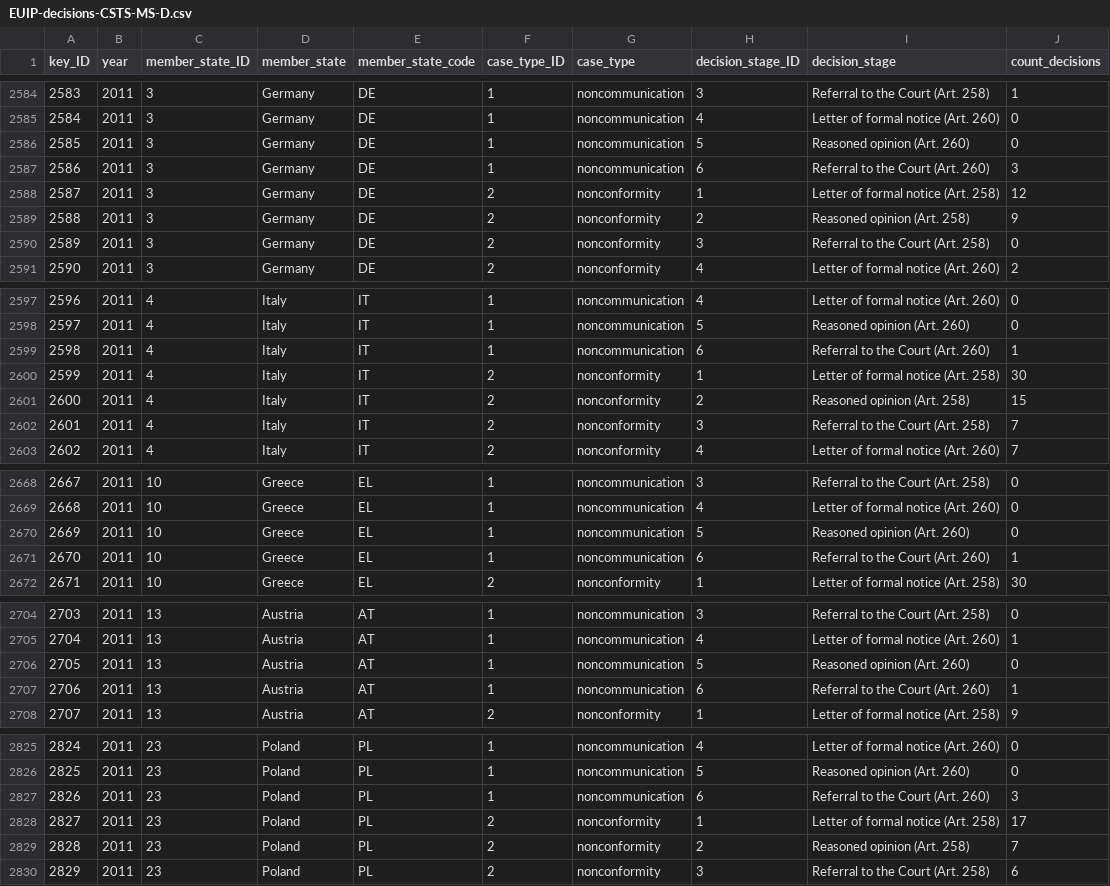
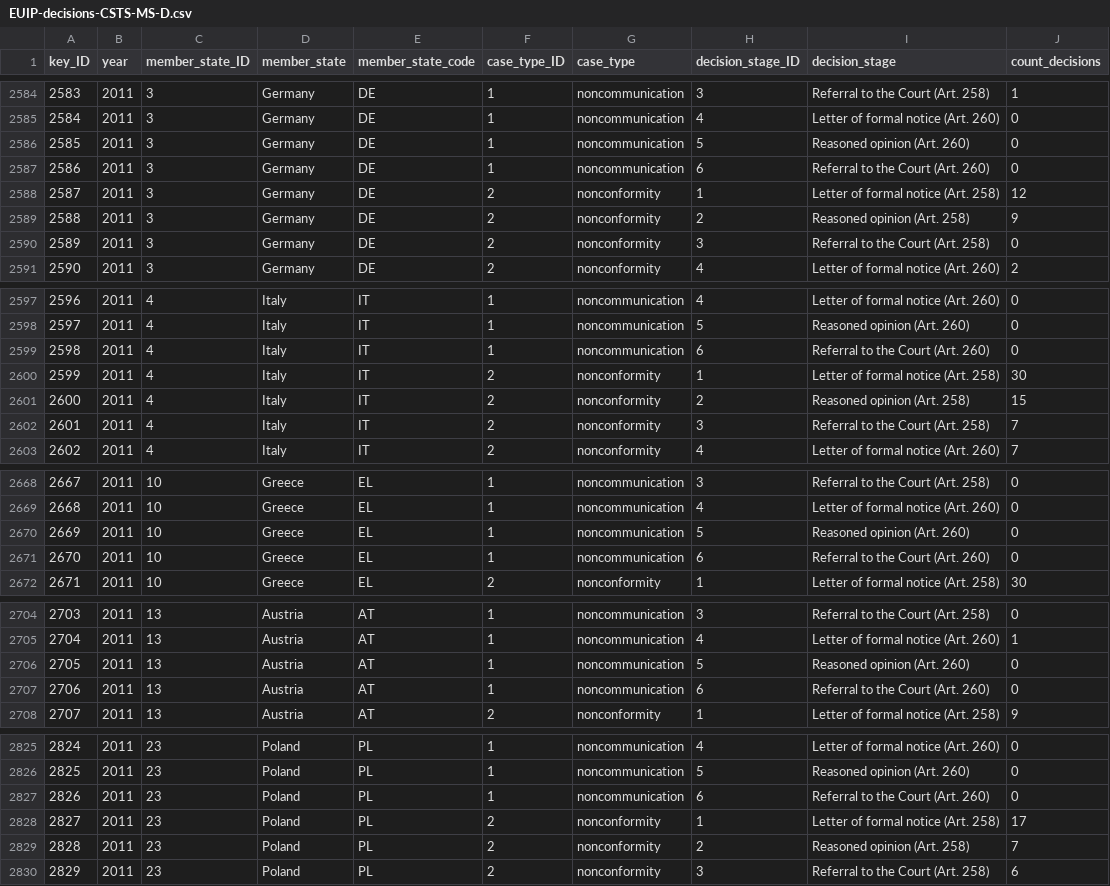
Before and after one commit to jfjelstul/euip, a CSV file: build/EUIP-decisions-CSTS-MS-D.csv, drawn as a sheet; only a part is shown, gaps mark what is left out; the diff covers the shown part only.

```diff
--- a/build/EUIP-decisions-CSTS-MS-D.csv
+++ b/build/EUIP-decisions-CSTS-MS-D.csv
@@ -2586,3 +2586,3 @@
 2585,2011,3,"Germany","DE",1,"noncommunication",5,"Reasoned opinion (Art. 260)",0
-2586,2011,3,"Germany","DE",1,"noncommunication",6,"Referral to the Court (Art. 260)",3
+2586,2011,3,"Germany","DE",1,"noncommunication",6,"Referral to the Court (Art. 260)",0
 2587,2011,3,"Germany","DE",2,"nonconformity",1,"Letter of formal notice (Art. 258)",12
@@ -2598,3 +2598,3 @@
 2597,2011,4,"Italy","IT",1,"noncommunication",5,"Reasoned opinion (Art. 260)",0
-2598,2011,4,"Italy","IT",1,"noncommunication",6,"Referral to the Court (Art. 260)",1
+2598,2011,4,"Italy","IT",1,"noncommunication",6,"Referral to the Court (Art. 260)",0
 2599,2011,4,"Italy","IT",2,"nonconformity",1,"Letter of formal notice (Art. 258)",30
@@ -2670,3 +2670,3 @@
 2669,2011,10,"Greece","EL",1,"noncommunication",5,"Reasoned opinion (Art. 260)",0
-2670,2011,10,"Greece","EL",1,"noncommunication",6,"Referral to the Court (Art. 260)",1
+2670,2011,10,"Greece","EL",1,"noncommunication",6,"Referral to the Court (Art. 260)",0
 2671,2011,10,"Greece","EL",2,"nonconformity",1,"Letter of formal notice (Art. 258)",30
@@ -2706,3 +2706,3 @@
 2705,2011,13,"Austria","AT",1,"noncommunication",5,"Reasoned opinion (Art. 260)",0
-2706,2011,13,"Austria","AT",1,"noncommunication",6,"Referral to the Court (Art. 260)",1
+2706,2011,13,"Austria","AT",1,"noncommunication",6,"Referral to the Court (Art. 260)",0
 2707,2011,13,"Austria","AT",2,"nonconformity",1,"Letter of formal notice (Art. 258)",9
@@ -2826,3 +2826,3 @@
 2825,2011,23,"Poland","PL",1,"noncommunication",5,"Reasoned opinion (Art. 260)",0
-2826,2011,23,"Poland","PL",1,"noncommunication",6,"Referral to the Court (Art. 260)",3
+2826,2011,23,"Poland","PL",1,"noncommunication",6,"Referral to the Court (Art. 260)",0
 2827,2011,23,"Poland","PL",2,"nonconformity",1,"Letter of formal notice (Art. 258)",17
```
Also changed, not shown: 74 edited cells elsewhere in this file, build/EUIP-decisions-CSTS-DG-D.csv, build/EUIP-decisions-CSTS-DG.csv, 5 other files.
